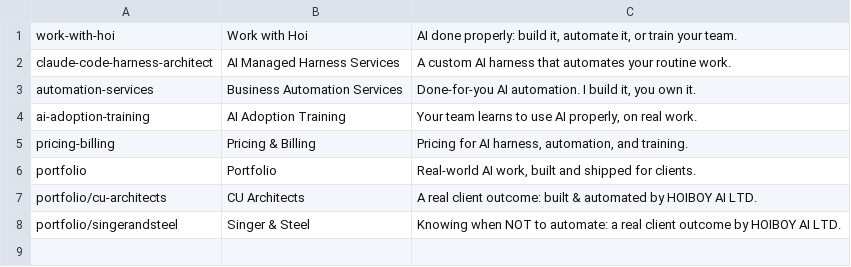
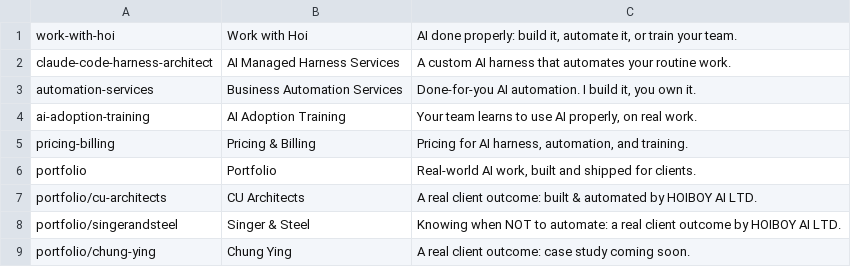
Before and after one commit to hoiung/hoiboy-uk, a TSV file: scripts/social-cards/cards.tsv, drawn as a sheet.

```diff
--- a/scripts/social-cards/cards.tsv
+++ b/scripts/social-cards/cards.tsv
@@ -8 +8,2 @@ portfolio/cu-architects	CU Architects	A real client outcome: built & automated b
 portfolio/singerandsteel	Singer & Steel	Knowing when NOT to automate: a real client outcome by HOIBOY AI LTD.
+portfolio/chung-ying	Chung Ying	A real client outcome: case study coming soon.
```
Also changed, not shown: 2 other files.
